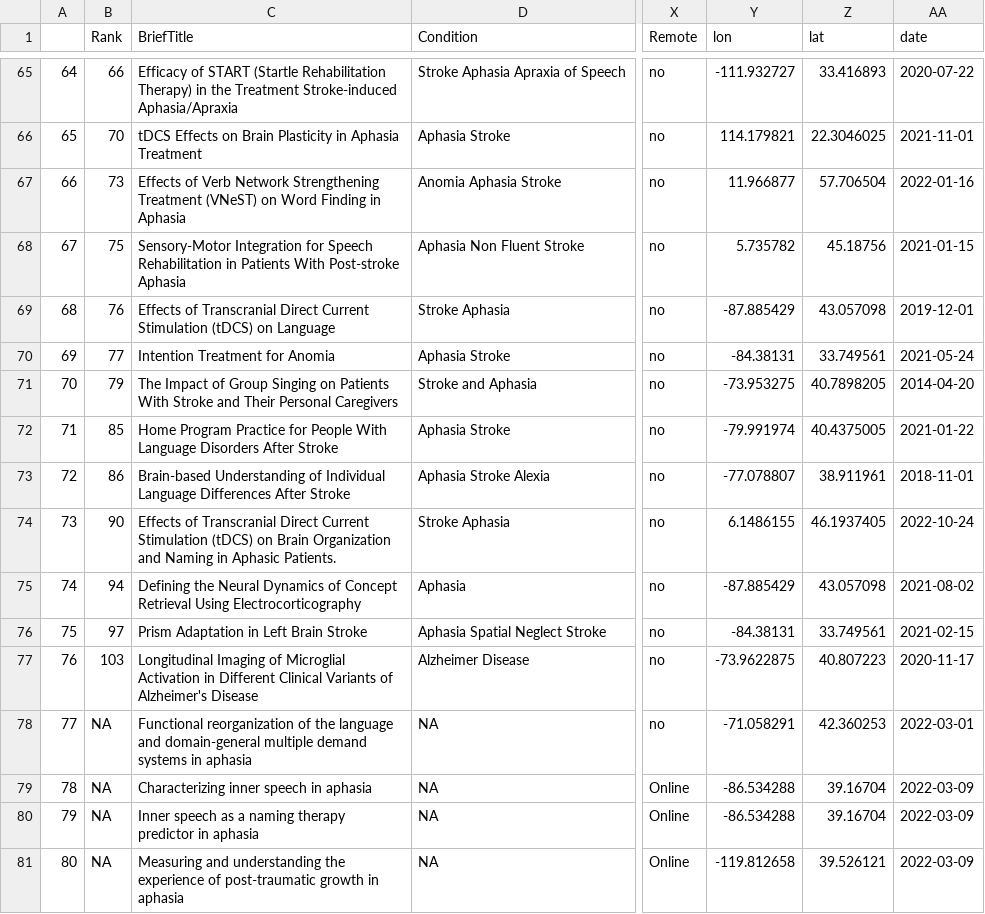
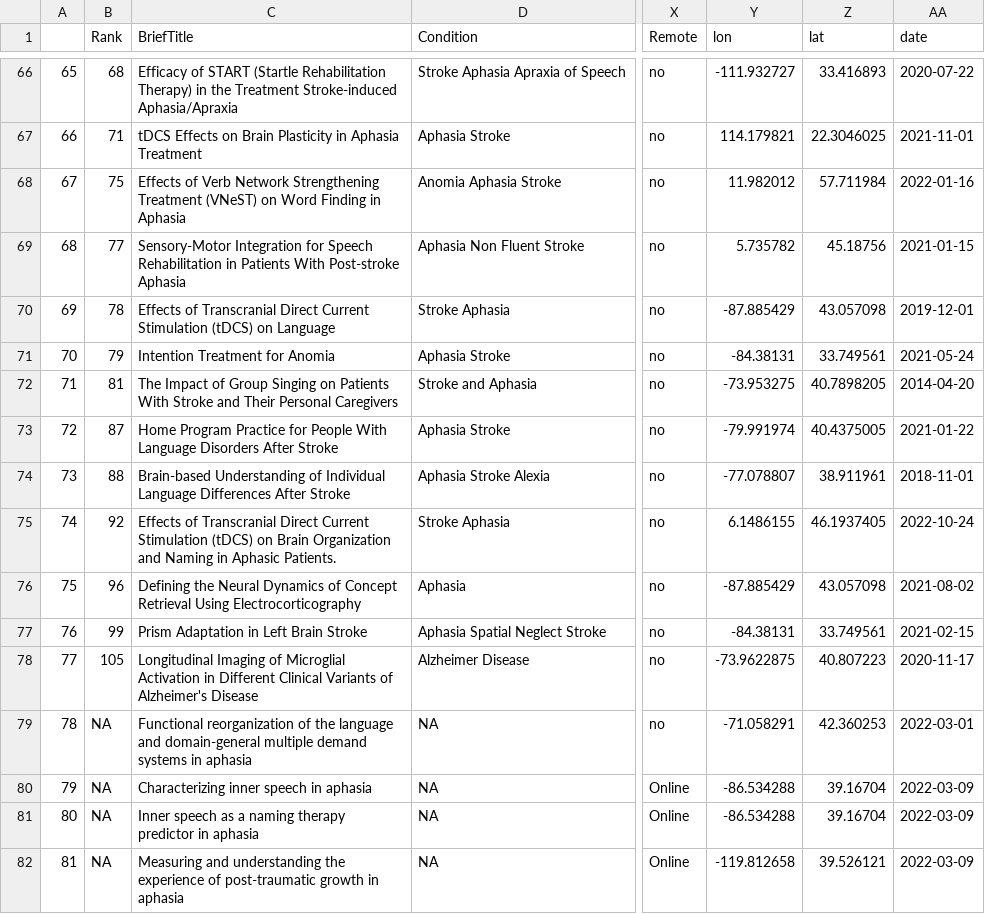
Before and after one commit to rbcavanaugh/find-aphasia-research, a CSV file: data/clinical_trials_clean.csv, drawn as a sheet; only a part is shown, gaps mark what is left out; addresses are those after the commit; the diff covers the shown part only; the diff names each change by its address in the sheet, - before the commit and + after, or states it on an @@ line.

```diff
--- a/data/clinical_trials_clean.csv
+++ b/data/clinical_trials_clean.csv
@@ column A renumbered from row 40 down @@
-B66 (Rank): 66
+B66 (Rank): 68
-B67 (Rank): 70
+B67 (Rank): 71
-B68 (Rank): 73
+B68 (Rank): 75
-Y68 (lon): 11.966877
+Y68 (lon): 11.982012
-Z68 (lat): 57.706504
+Z68 (lat): 57.711984
-B69 (Rank): 75
+B69 (Rank): 77
-B70 (Rank): 76
+B70 (Rank): 78
-B71 (Rank): 77
+B71 (Rank): 79
-B72 (Rank): 79
+B72 (Rank): 81
-B73 (Rank): 85
+B73 (Rank): 87
-B74 (Rank): 86
+B74 (Rank): 88
-B75 (Rank): 90
+B75 (Rank): 92
-B76 (Rank): 94
+B76 (Rank): 96
-B77 (Rank): 97
+B77 (Rank): 99
-B78 (Rank): 103
+B78 (Rank): 105
```
Also changed, not shown: 1 added row and 26 edited cells elsewhere in this file, docs/data/clinical_trials_clean.csv, 19 other files.
